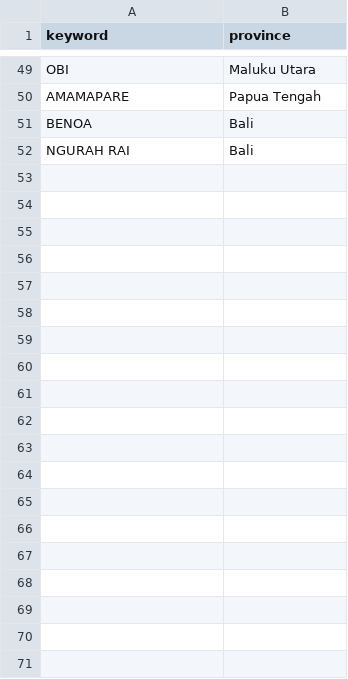
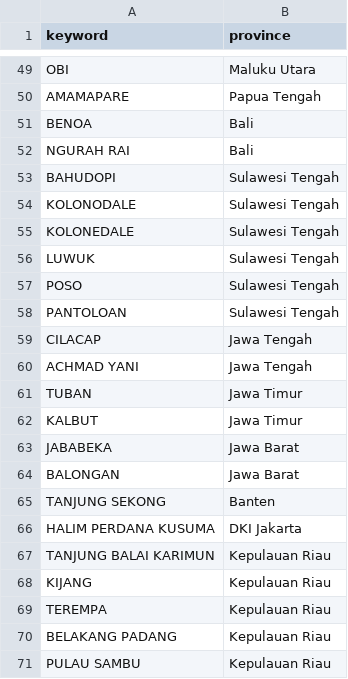
Before and after one commit to haikalele/Indoecon, a CSV file: ref/ports_province.csv, drawn as a sheet; only a part is shown, gaps mark what is left out; the diff covers the shown part only.

```diff
--- a/ref/ports_province.csv
+++ b/ref/ports_province.csv
@@ -52 +52,20 @@ BENOA,Bali
 NGURAH RAI,Bali
+BAHUDOPI,Sulawesi Tengah
+KOLONODALE,Sulawesi Tengah
+KOLONEDALE,Sulawesi Tengah
+LUWUK,Sulawesi Tengah
+POSO,Sulawesi Tengah
+PANTOLOAN,Sulawesi Tengah
+CILACAP,Jawa Tengah
+ACHMAD YANI,Jawa Tengah
+TUBAN,Jawa Timur
+KALBUT,Jawa Timur
+JABABEKA,Jawa Barat
+BALONGAN,Jawa Barat
+TANJUNG SEKONG,Banten
+HALIM PERDANA KUSUMA,DKI Jakarta
+TANJUNG BALAI KARIMUN,Kepulauan Riau
+KIJANG,Kepulauan Riau
+TEREMPA,Kepulauan Riau
+BELAKANG PADANG,Kepulauan Riau
+PULAU SAMBU,Kepulauan Riau
```
Also changed, not shown: 57 added rows elsewhere in this file, 2 other files.
